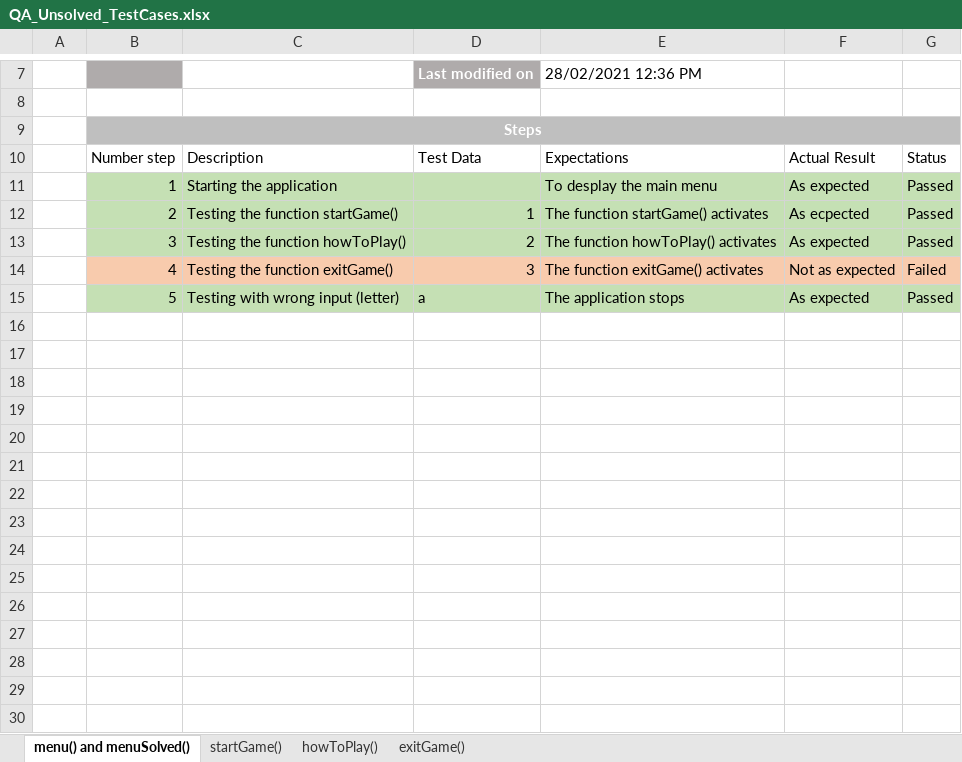
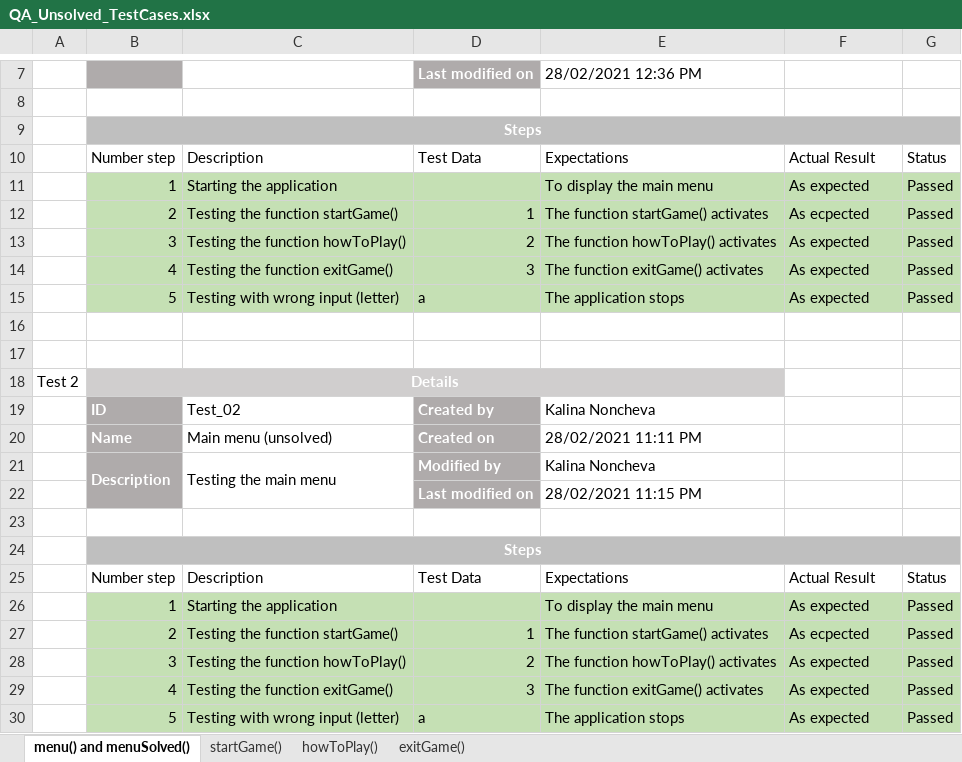
Before and after one commit to KIIvanova19/Unsolved-Strings-Project, an Excel workbook: QA Documents/QA_Unsolved_TestCases.xlsx, sheet menu() and menuSolved(), drawn as a sheet; only a part is shown, gaps mark what is left out; values as stored, in another font and other column widths than the file's, no borders; table styles not drawn; the diff names each change by its address in the sheet, - before the commit and + after, or states it on an @@ line.

Commit message:
Finish QA test cases

```diff
--- a/QA Documents/QA_Unsolved_TestCases.xlsx (sheet menu() and menuSolved())
+++ b/QA Documents/QA_Unsolved_TestCases.xlsx (sheet menu() and menuSolved())
-E11: To desplay the main menu
+E11: To display the main menu
-B14:G14 fill: #F8CBAD
+B14:G14 fill: #C5E0B4
-F14: Not as expected
+F14: As expected
-G14: Failed
+G14: Passed
+row 15:  | 5 | Testing with wrong input (letter) | a | The application stops | As expected | Passed
+row 16: (empty)
+row 17: (empty)
+row 18: Test 2 | Details
+row 19:  | ID | Test_02 | Created by | Kalina Noncheva
+row 20:  | Name | Main menu (unsolved) | Created on | 28/02/2021 11:11 PM
+row 21:  | Description | Testing the main menu | Modified by | Kalina Noncheva
+row 22:  |  |  | Last modified on | 28/02/2021 11:15 PM
+row 23: (empty)
+row 24:  | Steps
+row 25:  | Number step | Description | Test Data | Expectations | Actual Result | Status
+row 26:  | 1 | Starting the application |  | To display the main menu | As expected | Passed
+row 27:  | 2 | Testing the function startGame() | 1 | The function startGame() activates | As ecpected | Passed
+row 28:  | 3 | Testing the function howToPlay() | 2 | The function howToPlay() activates | As expected | Passed
+row 29:  | 4 | Testing the function exitGame() | 3 | The function exitGame() activates | As expected | Passed
```
Also changed, not shown: sheet startGame(), sheet exitGame(), sheet howToPlay().
